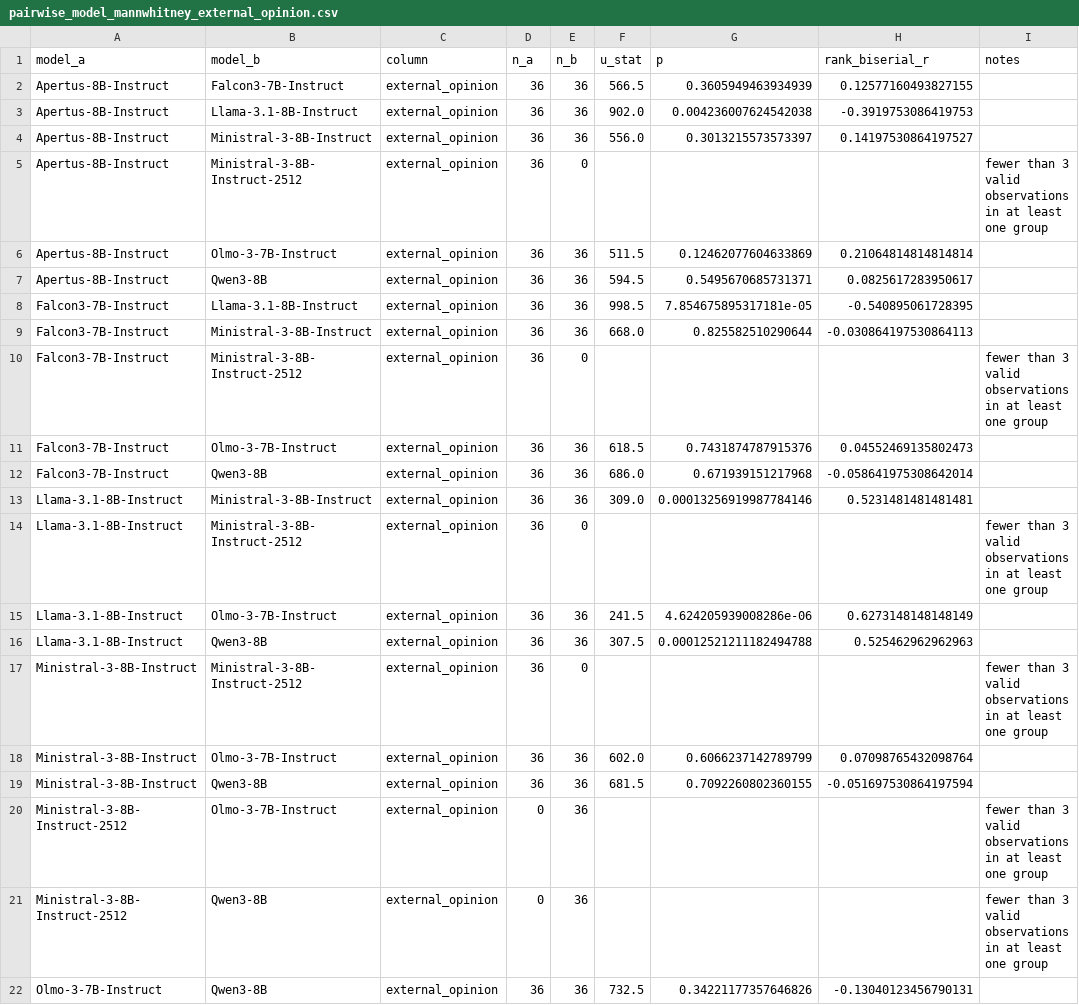
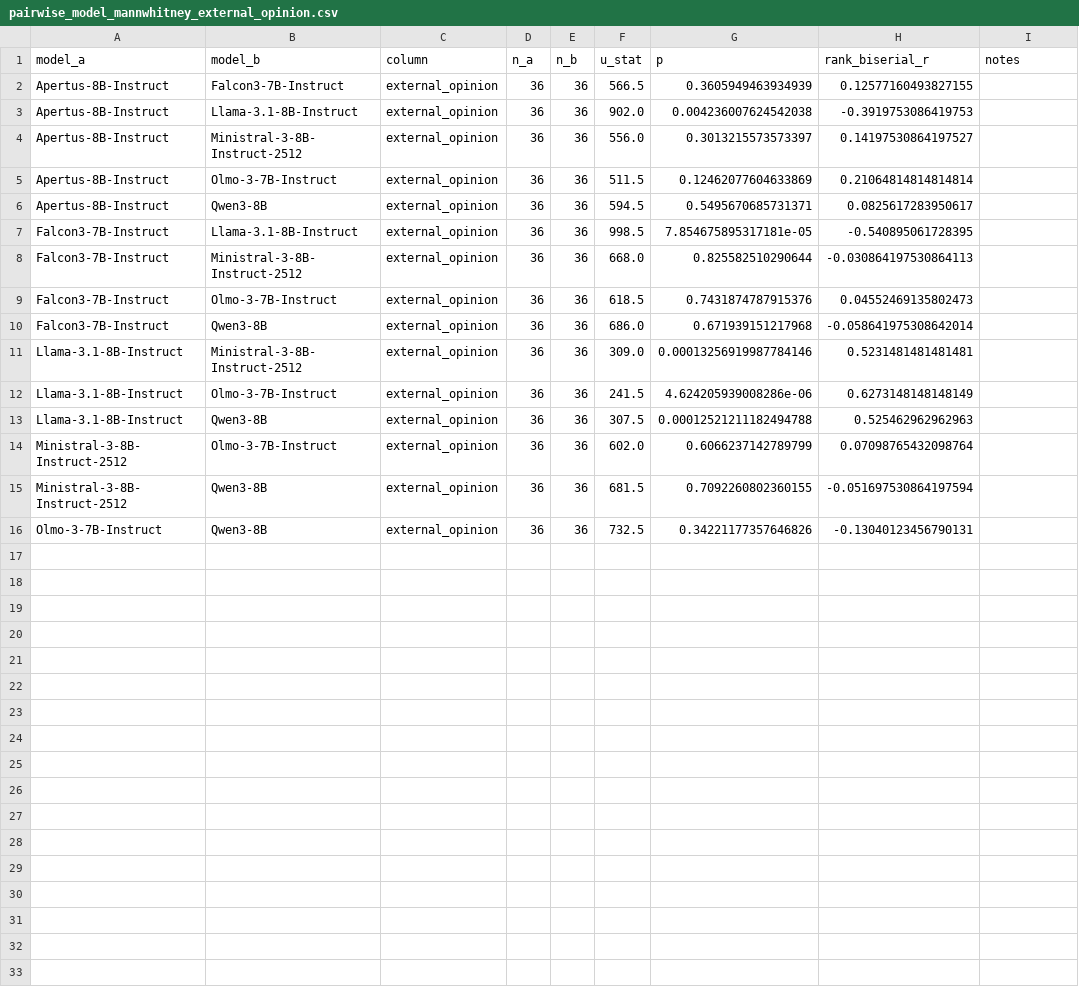
Before and after one commit to marcostranisci/external-validation, a CSV file: data_analysis/mft/pairwise_model_mannwhitney_external_opinion.csv, drawn as a sheet.

```diff
--- a/data_analysis/mft/pairwise_model_mannwhitney_external_opinion.csv
+++ b/data_analysis/mft/pairwise_model_mannwhitney_external_opinion.csv
@@ -3,4 +3,3 @@ Apertus-8B-Instruct,Falcon3-7B-Instruct,external_opinion,36,36,566.5,0.360594946
 Apertus-8B-Instruct,Llama-3.1-8B-Instruct,external_opinion,36,36,902.0,0.004236007624542038,-0.3919753086419753,
-Apertus-8B-Instruct,Ministral-3-8B-Instruct,external_opinion,36,36,556.0,0.3013215573573397,0.14197530864197527,
-Apertus-8B-Instruct,Ministral-3-8B-Instruct-2512,external_opinion,36,0,,,,fewer than 3 valid observations in at least one group
+Apertus-8B-Instruct,Ministral-3-8B-Instruct-2512,external_opinion,36,36,556.0,0.3013215573573397,0.14197530864197527,
 Apertus-8B-Instruct,Olmo-3-7B-Instruct,external_opinion,36,36,511.5,0.12462077604633869,0.21064814814814814,
@@ -8,15 +7,10 @@ Apertus-8B-Instruct,Qwen3-8B,external_opinion,36,36,594.5,0.5495670685731371,0.0
 Falcon3-7B-Instruct,Llama-3.1-8B-Instruct,external_opinion,36,36,998.5,7.854675895317181e-05,-0.540895061728395,
-Falcon3-7B-Instruct,Ministral-3-8B-Instruct,external_opinion,36,36,668.0,0.825582510290644,-0.030864197530864113,
-Falcon3-7B-Instruct,Ministral-3-8B-Instruct-2512,external_opinion,36,0,,,,fewer than 3 valid observations in at least one group
+Falcon3-7B-Instruct,Ministral-3-8B-Instruct-2512,external_opinion,36,36,668.0,0.825582510290644,-0.030864197530864113,
 Falcon3-7B-Instruct,Olmo-3-7B-Instruct,external_opinion,36,36,618.5,0.7431874787915376,0.04552469135802473,
 Falcon3-7B-Instruct,Qwen3-8B,external_opinion,36,36,686.0,0.671939151217968,-0.058641975308642014,
-Llama-3.1-8B-Instruct,Ministral-3-8B-Instruct,external_opinion,36,36,309.0,0.00013256919987784146,0.5231481481481481,
-Llama-3.1-8B-Instruct,Ministral-3-8B-Instruct-2512,external_opinion,36,0,,,,fewer than 3 valid observations in at least one group
+Llama-3.1-8B-Instruct,Ministral-3-8B-Instruct-2512,external_opinion,36,36,309.0,0.00013256919987784146,0.5231481481481481,
 Llama-3.1-8B-Instruct,Olmo-3-7B-Instruct,external_opinion,36,36,241.5,4.624205939008286e-06,0.6273148148148149,
 Llama-3.1-8B-Instruct,Qwen3-8B,external_opinion,36,36,307.5,0.00012521211182494788,0.525462962962963,
-Ministral-3-8B-Instruct,Ministral-3-8B-Instruct-2512,external_opinion,36,0,,,,fewer than 3 valid observations in at least one group
-Ministral-3-8B-Instruct,Olmo-3-7B-Instruct,external_opinion,36,36,602.0,0.6066237142789799,0.07098765432098764,
-Ministral-3-8B-Instruct,Qwen3-8B,external_opinion,36,36,681.5,0.7092260802360155,-0.051697530864197594,
-Ministral-3-8B-Instruct-2512,Olmo-3-7B-Instruct,external_opinion,0,36,,,,fewer than 3 valid observations in at least one group
-Ministral-3-8B-Instruct-2512,Qwen3-8B,external_opinion,0,36,,,,fewer than 3 valid observations in at least one group
+Ministral-3-8B-Instruct-2512,Olmo-3-7B-Instruct,external_opinion,36,36,602.0,0.6066237142789799,0.07098765432098764,
+Ministral-3-8B-Instruct-2512,Qwen3-8B,external_opinion,36,36,681.5,0.7092260802360155,-0.051697530864197594,
 Olmo-3-7B-Instruct,Qwen3-8B,external_opinion,36,36,732.5,0.34221177357646826,-0.13040123456790131,
```
Also changed, not shown: data_analysis/mft/between_model_correlations_opinion.csv, data_analysis/processed/mft/Ministral-3-8B-Instruct-2512.csv, 21 other files.
